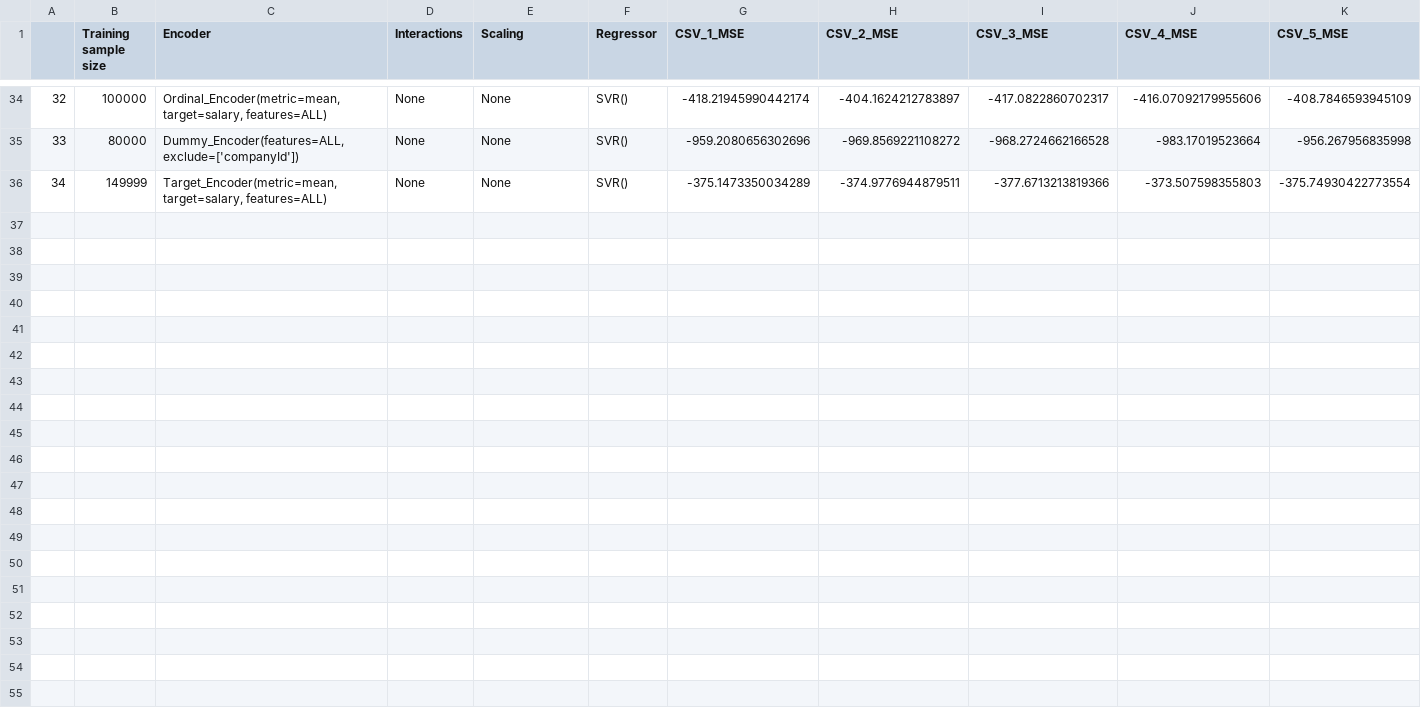
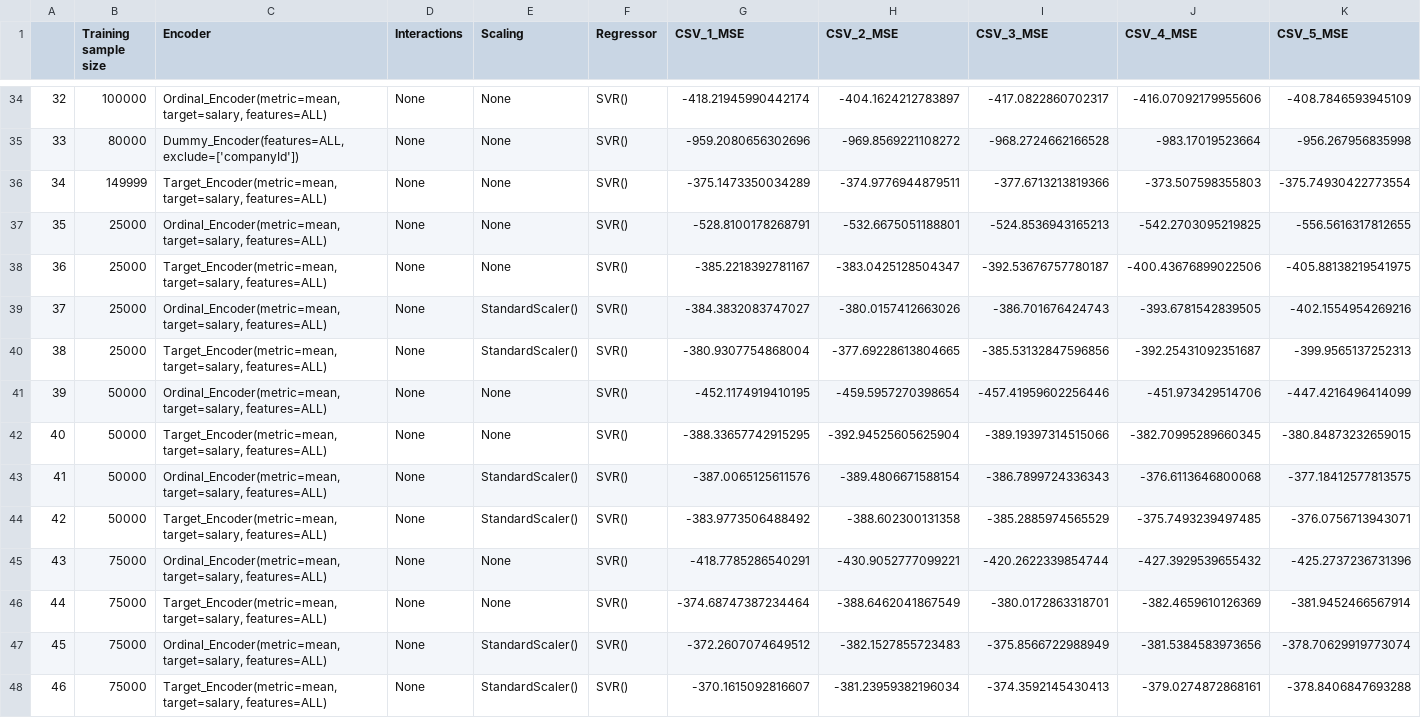
Before and after one commit to PaawanSharma/Salaries-Project, a CSV file: models_log.csv, drawn as a sheet; only a part is shown, gaps mark what is left out; rows hold the shown columns only; the diff names each change by its address in the sheet, - before the commit and + after, or states it on an @@ line.

Commit message:
Update log

```diff
--- a/models_log.csv
+++ b/models_log.csv
+row 37: 35 | 25000 | Ordinal_Encoder(metric=mean, target=salary, features=ALL) | None | None | SVR() | -528.8100178268791 | -532.6675051188801 | -524.8536943165213 | -542.2703095219825 | -556.5616317812655
+row 38: 36 | 25000 | Target_Encoder(metric=mean, target=salary, features=ALL) | None | None | SVR() | -385.2218392781167 | -383.0425128504347 | -392.53676757780187 | -400.43676899022506 | -405.88138219541975
+row 39: 37 | 25000 | Ordinal_Encoder(metric=mean, target=salary, features=ALL) | None | StandardScaler() | SVR() | -384.3832083747027 | -380.0157412663026 | -386.701676424743 | -393.6781542839505 | -402.1554954269216
+row 40: 38 | 25000 | Target_Encoder(metric=mean, target=salary, features=ALL) | None | StandardScaler() | SVR() | -380.9307754868004 | -377.69228613804665 | -385.53132847596856 | -392.25431092351687 | -399.9565137252313
+row 41: 39 | 50000 | Ordinal_Encoder(metric=mean, target=salary, features=ALL) | None | None | SVR() | -452.1174919410195 | -459.5957270398654 | -457.41959602256446 | -451.973429514706 | -447.4216496414099
+row 42: 40 | 50000 | Target_Encoder(metric=mean, target=salary, features=ALL) | None | None | SVR() | -388.33657742915295 | -392.94525605625904 | -389.19397314515066 | -382.70995289660345 | -380.84873232659015
+row 43: 41 | 50000 | Ordinal_Encoder(metric=mean, target=salary, features=ALL) | None | StandardScaler() | SVR() | -387.0065125611576 | -389.4806671588154 | -386.7899724336343 | -376.6113646800068 | -377.18412577813575
+row 44: 42 | 50000 | Target_Encoder(metric=mean, target=salary, features=ALL) | None | StandardScaler() | SVR() | -383.9773506488492 | -388.602300131358 | -385.2885974565529 | -375.7493239497485 | -376.0756713943071
+row 45: 43 | 75000 | Ordinal_Encoder(metric=mean, target=salary, features=ALL) | None | None | SVR() | -418.7785286540291 | -430.9052777099221 | -420.2622339854744 | -427.3929539655432 | -425.2737236731396
+row 46: 44 | 75000 | Target_Encoder(metric=mean, target=salary, features=ALL) | None | None | SVR() | -374.68747387234464 | -388.6462041867549 | -380.0172863318701 | -382.4659610126369 | -381.9452466567914
+row 47: 45 | 75000 | Ordinal_Encoder(metric=mean, target=salary, features=ALL) | None | StandardScaler() | SVR() | -372.2607074649512 | -382.1527855723483 | -375.8566722988949 | -381.5384583973656 | -378.70629919773074
+row 48: 46 | 75000 | Target_Encoder(metric=mean, target=salary, features=ALL) | None | StandardScaler() | SVR() | -370.1615092816607 | -381.23959382196034 | -374.3592145430413 | -379.0274872868161 | -378.8406847693288
```
